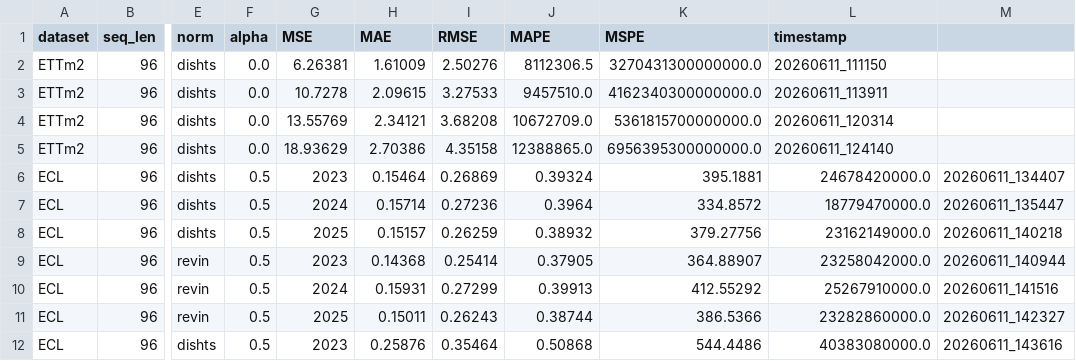
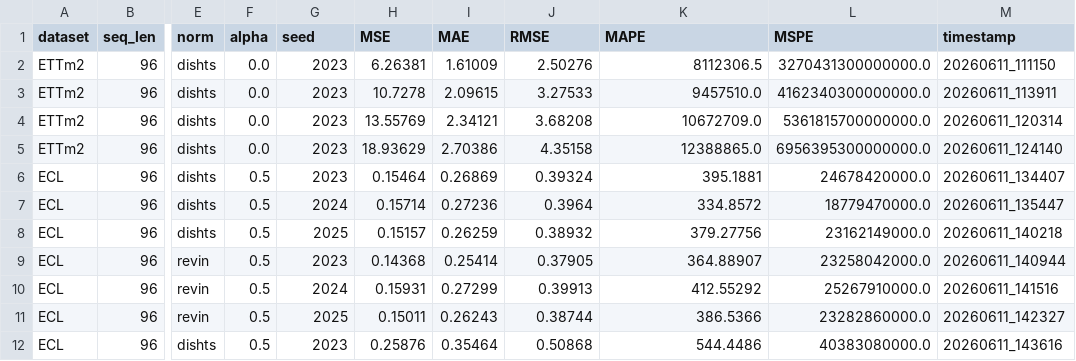
Before and after one commit to ZhangWendy-23/Dish-TS-Reproduction, a CSV file: results/figure3_runs.csv, drawn as a sheet; only a part is shown, gaps mark what is left out; the diff names each change by its address in the sheet, - before the commit and + after, or states it on an @@ line.

Commit message:
Fix figure3_runs.csv header (add seed column); rewrite compare_paper.py to read from figure3_runs.csv with alpha filter

```diff
--- a/results/figure3_runs.csv
+++ b/results/figure3_runs.csv
-G1: MSE
+G1: seed
-H1: MAE
+H1: MSE
-I1: RMSE
+I1: MAE
-J1: MAPE
+J1: RMSE
-K1: MSPE
+K1: MAPE
-L1: timestamp
+L1: MSPE
-M1: (empty)
+M1: timestamp
-G2 (seed): 6.26381
+G2 (seed): 2023
-H2 (MSE): 1.61009
+H2 (MSE): 6.26381
-I2 (MAE): 2.50276
+I2 (MAE): 1.61009
-J2 (RMSE): 8112306.5
+J2 (RMSE): 2.50276
-K2 (MAPE): 3270431300000000.0
+K2 (MAPE): 8112306.5
-L2 (MSPE): 20260611_111150
+L2 (MSPE): 3270431300000000.0
-M2 (timestamp): (empty)
+M2 (timestamp): 20260611_111150
-G3 (seed): 10.7278
+G3 (seed): 2023
-H3 (MSE): 2.09615
+H3 (MSE): 10.7278
-I3 (MAE): 3.27533
+I3 (MAE): 2.09615
-J3 (RMSE): 9457510.0
+J3 (RMSE): 3.27533
-K3 (MAPE): 4162340300000000.0
+K3 (MAPE): 9457510.0
-L3 (MSPE): 20260611_113911
+L3 (MSPE): 4162340300000000.0
-M3 (timestamp): (empty)
+M3 (timestamp): 20260611_113911
-G4 (seed): 13.55769
+G4 (seed): 2023
-H4 (MSE): 2.34121
+H4 (MSE): 13.55769
-I4 (MAE): 3.68208
+I4 (MAE): 2.34121
-J4 (RMSE): 10672709.0
+J4 (RMSE): 3.68208
-K4 (MAPE): 5361815700000000.0
+K4 (MAPE): 10672709.0
-L4 (MSPE): 20260611_120314
+L4 (MSPE): 5361815700000000.0
-M4 (timestamp): (empty)
+M4 (timestamp): 20260611_120314
-G5 (seed): 18.93629
+G5 (seed): 2023
-H5 (MSE): 2.70386
+H5 (MSE): 18.93629
-I5 (MAE): 4.35158
+I5 (MAE): 2.70386
-J5 (RMSE): 12388865.0
+J5 (RMSE): 4.35158
-K5 (MAPE): 6956395300000000.0
+K5 (MAPE): 12388865.0
-L5 (MSPE): 20260611_124140
+L5 (MSPE): 6956395300000000.0
-M5 (timestamp): (empty)
+M5 (timestamp): 20260611_124140
```
Also changed, not shown: 2 other files.
